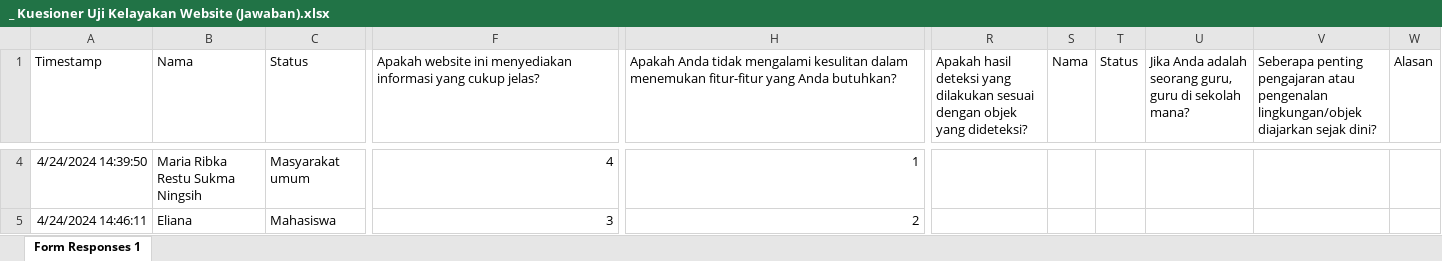
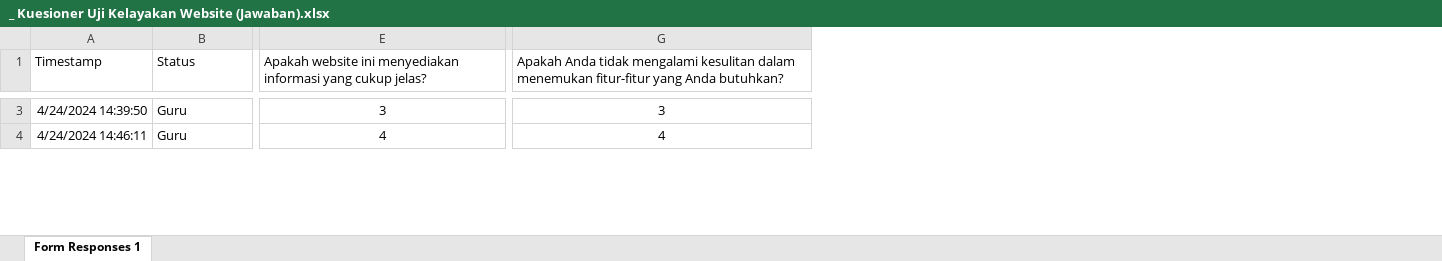
Before and after one commit to gabrieladvent/thesis, an Excel workbook: DOKUMENT/CAPT CODE/new/_ Kuesioner Uji Kelayakan Website (Jawaban).xlsx, sheet Form Responses 1, drawn as a sheet; only a part is shown, gaps mark what is left out; values as stored, in another font and other column widths than the file's, no borders; charts and pictures not drawn; removed rows and columns are numbered as before the commit, all else as after; the diff covers the shown part only; the diff names each change by its address in the sheet, - before the commit and + after, or states it on an @@ line.

```diff
--- a/DOKUMENT/CAPT CODE/new/_ Kuesioner Uji Kelayakan Website (Jawaban).xlsx (sheet Form Responses 1)
+++ b/DOKUMENT/CAPT CODE/new/_ Kuesioner Uji Kelayakan Website (Jawaban).xlsx (sheet Form Responses 1)
-column B (Nama), rows 4-5: Maria Ribka Restu Sukma Ningsih | Eliana
-column R, row 1: Apakah hasil deteksi yang dilakukan sesuai dengan objek yang dideteksi?
-column S (Nama), empty
-column T (Status), empty
-column U, row 1: Jika Anda adalah seorang guru, guru di sekolah mana?
-column V, row 1: Seberapa penting pengajaran atau pengenalan lingkungan/objek diajarkan sejak dini?
-column W (Alasan), empty
-B3 (Status): Masyarakat umum
+B3 (Status): Guru
-E3:G4 alignment: right
+E3:G4 alignment: center
-E3: 4
+E3: 3
-G3: 1
+G3: 3
-B4 (Status): Mahasiswa
+B4 (Status): Guru
-E4: 3
+E4: 4
-G4: 2
+G4: 4
```
Also changed, not shown: 25 removed rows, 286 edited cells and cell formats elsewhere in this sheet, charts or pictures, DOKUMENT/CAPT CODE/new/usability.xlsx.
